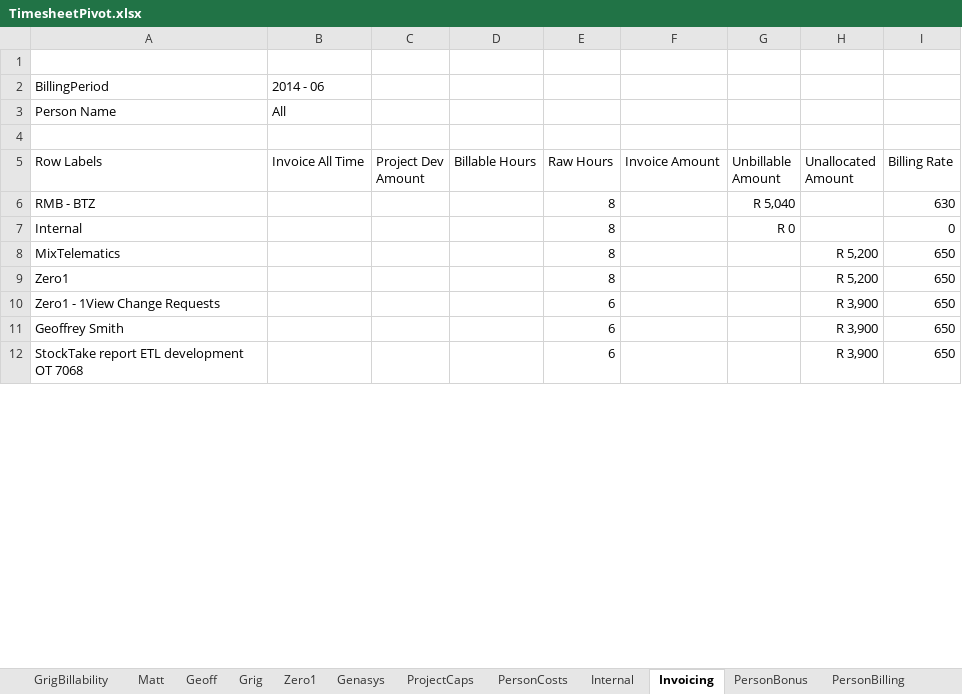
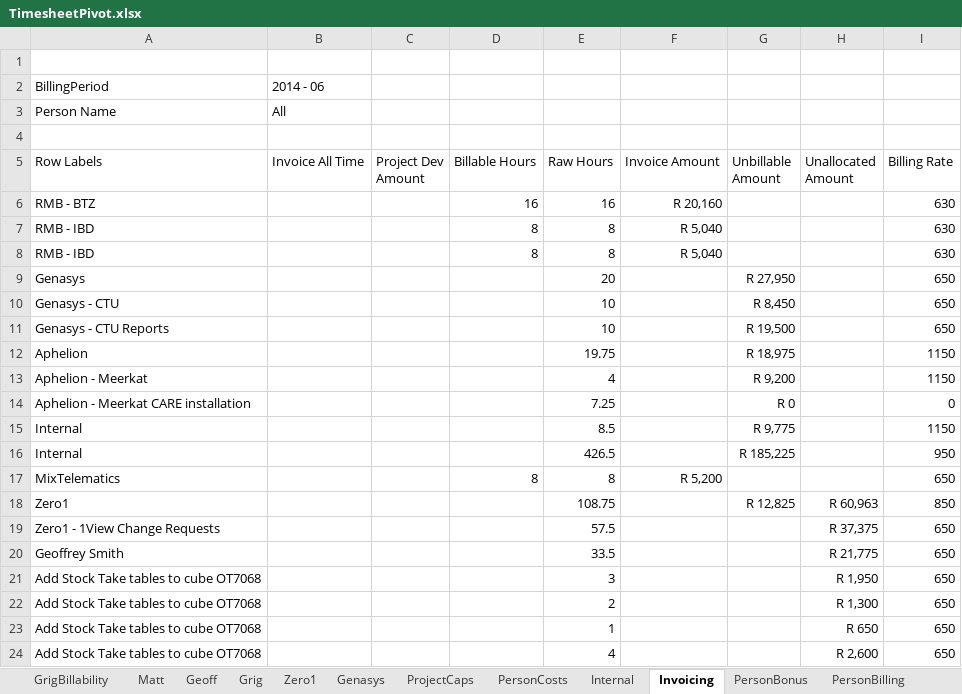
Before and after one commit to AphelionSoftware/TimeSheets, an Excel workbook: TimesheetPivot.xlsx, sheet Invoicing, drawn as a sheet; only a part is shown; the shorter side is filled out with more unchanged rows; values as stored, in another font and other column widths than the file's, no borders; removed rows and columns are numbered as before the commit, all else as after; the diff covers the shown part only; the diff names each change by its address in the sheet, - before the commit and + after, or states it on an @@ line.

```diff
--- a/TimesheetPivot.xlsx (sheet Invoicing)
+++ b/TimesheetPivot.xlsx (sheet Invoicing)
-D6 (Billable Hours): (empty)
+D6 (Billable Hours): 16
-E6 (Raw Hours): 8
+E6 (Raw Hours): 16
-F6 (Invoice Amount): (empty)
+F6 (Invoice Amount): R 20,160
-G6 (Unbillable Amount): R 5,040
+G6 (Unbillable Amount): (empty)
+row 7: RMB - IBD |  |  | 8 | 8 | R 5,040 |  |  | 630
+row 8: RMB - IBD |  |  | 8 | 8 | R 5,040 |  |  | 630
+row 9: Genasys |  |  |  | 20 |  | R 27,950 |  | 650
+row 10: Genasys - CTU |  |  |  | 10 |  | R 8,450 |  | 650
+row 11: Genasys - CTU Reports |  |  |  | 10 |  | R 19,500 |  | 650
+row 12: Aphelion |  |  |  | 19.75 |  | R 18,975 |  | 1150
+row 13: Aphelion - Meerkat |  |  |  | 4 |  | R 9,200 |  | 1150
-A14 (Row Labels): Internal
+A14 (Row Labels): Aphelion - Meerkat CARE installation
-E14 (Raw Hours): 8
+E14 (Raw Hours): 7.25
+row 15: Internal |  |  |  | 8.5 |  | R 9,775 |  | 1150
+row 16: Internal |  |  |  | 426.5 |  | R 185,225 |  | 950
-D17 (Billable Hours): (empty)
+D17 (Billable Hours): 8
-F17 (Invoice Amount): (empty)
+F17 (Invoice Amount): R 5,200
-H17 (Unallocated Amount): R 5,200
+H17 (Unallocated Amount): (empty)
-row 9: Zero1 |  |  |  | 8 |  |  | R 5,200 | 650
+row 18: Zero1 |  |  |  | 108.75 |  | R 12,825 | R 60,963 | 850
-E19 (Raw Hours): 6
+E19 (Raw Hours): 57.5
-H19 (Unallocated Amount): R 3,900
+H19 (Unallocated Amount): R 37,375
-E20 (Raw Hours): 6
+E20 (Raw Hours): 33.5
-H20 (Unallocated Amount): R 3,900
+H20 (Unallocated Amount): R 21,775
+row 21: Add Stock Take tables to cube OT7068 |  |  |  | 3 |  |  | R 1,950 | 650
+row 22: Add Stock Take tables to cube OT7068 |  |  |  | 2 |  |  | R 1,300 | 650
+row 23: Add Stock Take tables to cube OT7068 |  |  |  | 1 |  |  | R 650 | 650
+row 24: Add Stock Take tables to cube OT7068 |  |  |  | 4 |  |  | R 2,600 | 650
```
Also changed, not shown: 17 added rows, 2 removed rows and 1 edited cell elsewhere in this sheet, sheet PersonBilling, sheet Client, sheet Matt, sheet MeerkatSales, sheet Rates, sheet PersonBonus, 5 more sheets, charts or pictures, 57 other files.
